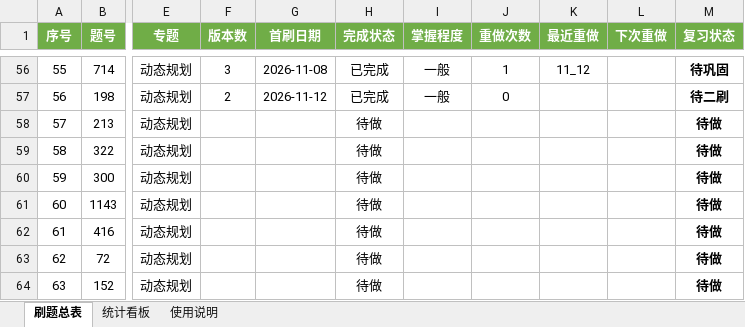
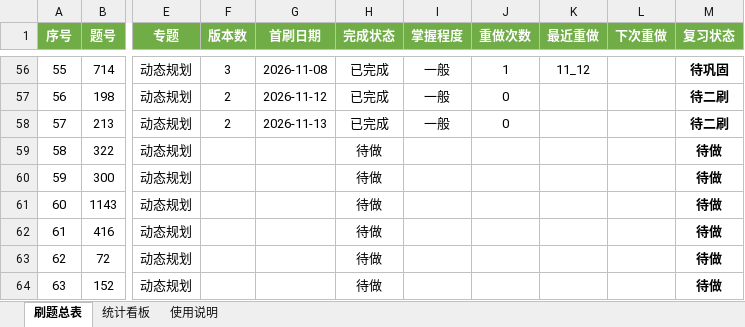
Before and after one commit to cdm-barce/leetcode-practice, an Excel workbook: LeetCode刷题进度表.xlsx, sheet 刷题总表, drawn as a sheet; only a part is shown, gaps mark what is left out; values as stored, in another font and other column widths than the file's, no borders; conditional formats not drawn; the diff names each change by its address in the sheet, - before the commit and + after, or states it on an @@ line.

```diff
--- a/LeetCode刷题进度表.xlsx (sheet 刷题总表)
+++ b/LeetCode刷题进度表.xlsx (sheet 刷题总表)
-F58 (版本数): (empty)
+F58 (版本数): 2
-G58 (首刷日期): (empty)
+G58 (首刷日期): 2026-11-13
-H58 (完成状态): 待做
+H58 (完成状态): 已完成
-I58 (掌握程度): (empty)
+I58 (掌握程度): 一般
-J58 (重做次数): (empty)
+J58 (重做次数): 0
-M58 (复习状态): 待做
+M58 (复习状态): 待二刷
```
Also changed, not shown: sheet 统计看板, charts or pictures, 3 other files.
